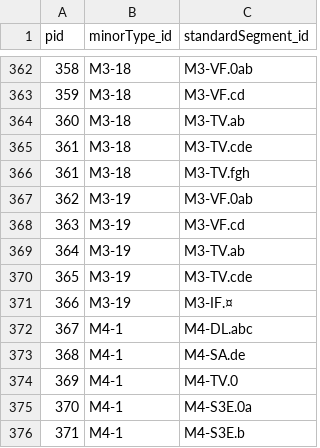
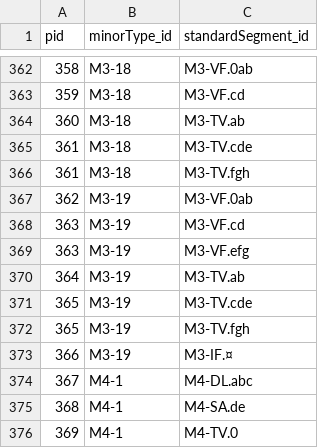
Before and after one commit to MichalTorma/natur-i-norge, a CSV file: scripts/database/tables/db_export/nin_MinorTypeStandardSegment.csv, drawn as a sheet; only a part is shown, gaps mark what is left out; the shorter side is filled out with more unchanged rows; the diff names each change by its address in the sheet, - before the commit and + after, or states it on an @@ line.

```diff
--- a/scripts/database/tables/db_export/nin_MinorTypeStandardSegment.csv
+++ b/scripts/database/tables/db_export/nin_MinorTypeStandardSegment.csv
+row 369: 363 | M3-19 | M3-VF.efg
+row 372: 365 | M3-19 | M3-TV.fgh
```
Also changed, not shown: 4 other files.
